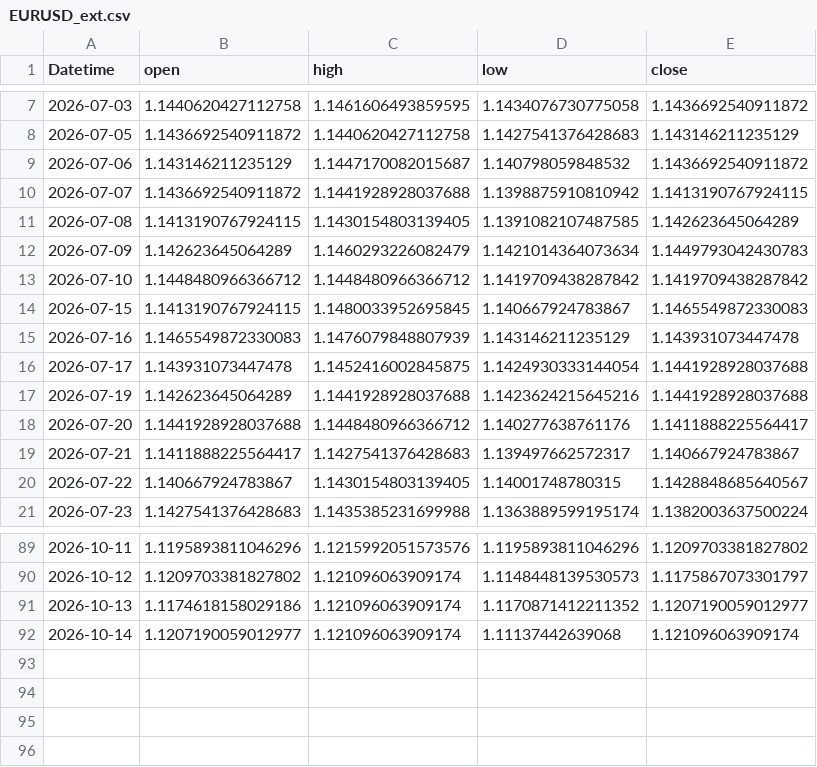
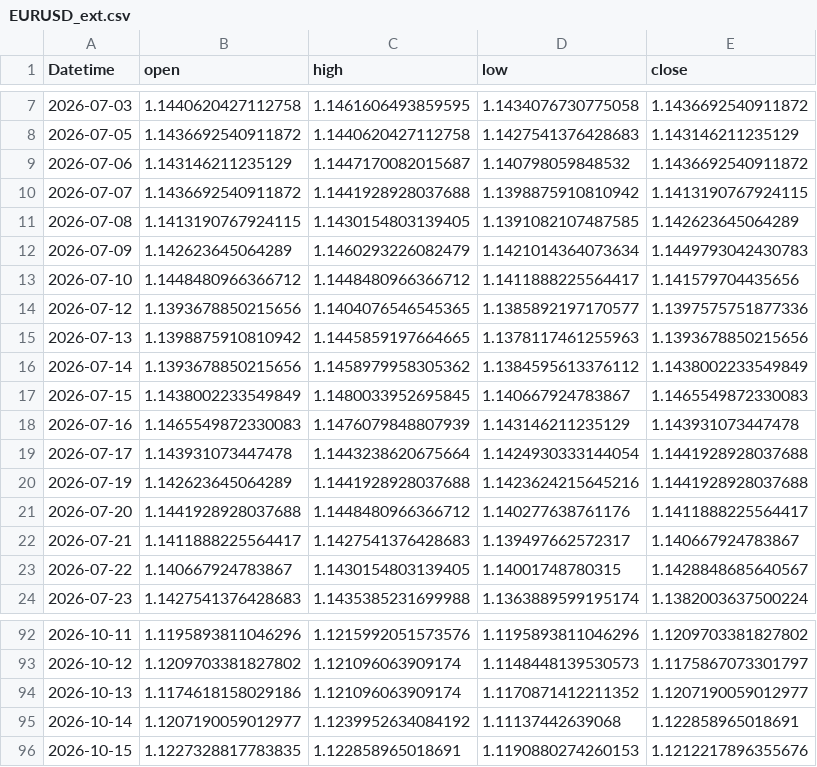
Before and after one commit to 971jawad/quant-lab, a CSV file: data/live/EURUSD_ext.csv, drawn as a sheet; only a part is shown, gaps mark what is left out.

```diff
--- a/data/live/EURUSD_ext.csv
+++ b/data/live/EURUSD_ext.csv
@@ -12,6 +12,9 @@ Datetime,open,high,low,close
 2026-07-09,1.142623645064289,1.1460293226082479,1.1421014364073634,1.1449793042430783
-2026-07-10,1.1448480966366712,1.1448480966366712,1.1419709438287842,1.1419709438287842
-2026-07-15,1.1413190767924115,1.1480033952695845,1.140667924783867,1.1465549872330083
+2026-07-10,1.1448480966366712,1.1448480966366712,1.1411888225564417,1.141579704435656
+2026-07-12,1.1393678850215656,1.1404076546545365,1.1385892197170577,1.1397575751877336
+2026-07-13,1.1398875910810942,1.1445859197664665,1.1378117461255963,1.1393678850215656
+2026-07-14,1.1393678850215656,1.1458979958305362,1.1384595613376112,1.1438002233549849
+2026-07-15,1.1438002233549849,1.1480033952695845,1.140667924783867,1.1465549872330083
 2026-07-16,1.1465549872330083,1.1476079848807939,1.143146211235129,1.143931073447478
-2026-07-17,1.143931073447478,1.1452416002845875,1.1424930333144054,1.1441928928037688
+2026-07-17,1.143931073447478,1.1443238620675664,1.1424930333144054,1.1441928928037688
 2026-07-19,1.142623645064289,1.1441928928037688,1.1423624215645216,1.1441928928037688
@@ -91,2 +94,3 @@ Datetime,open,high,low,close
 2026-10-13,1.1174618158029186,1.121096063909174,1.1170871412211352,1.1207190059012977
-2026-10-14,1.1207190059012977,1.121096063909174,1.11137442639068,1.121096063909174
+2026-10-14,1.1207190059012977,1.1239952634084192,1.11137442639068,1.122858965018691
+2026-10-15,1.1227328817783835,1.122858965018691,1.1190880274260153,1.1212217896355676
```
Also changed, not shown: data/live/ES_ext.csv, data/live/JPXJPY_ext.csv, 19 other files.
